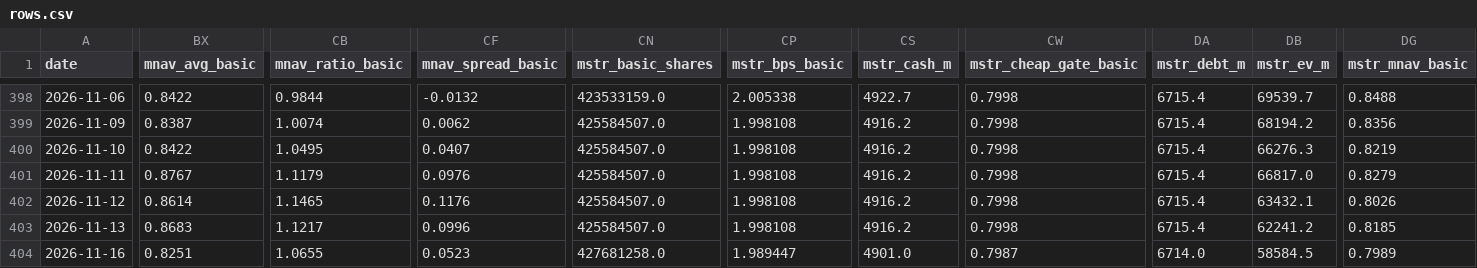
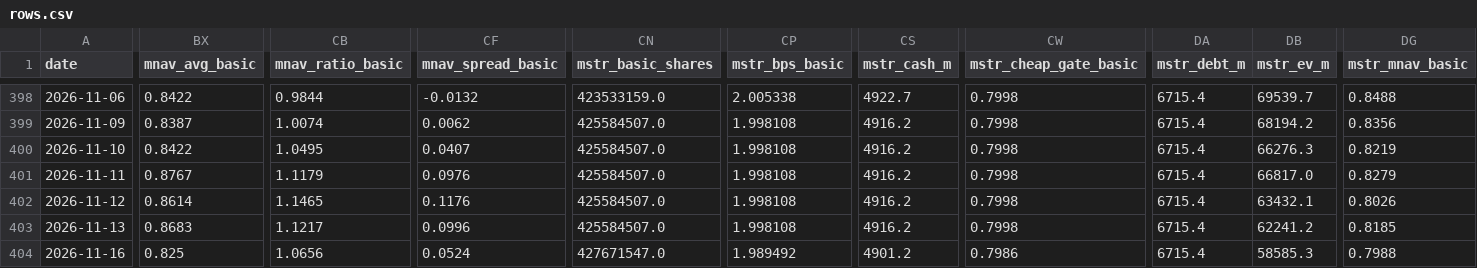
Before and after one commit to bobbyfarrell20/btc-treasury-dashboard, a CSV file: data/rows.csv, drawn as a sheet; only a part is shown, gaps mark what is left out; the diff covers the shown part only; the diff names each change by its address in the sheet, - before the commit and + after, or states it on an @@ line.

```diff
--- a/data/rows.csv
+++ b/data/rows.csv
-BX404 (mnav_avg_basic): 0.8251
+BX404 (mnav_avg_basic): 0.825
-CB404 (mnav_ratio_basic): 1.0655
+CB404 (mnav_ratio_basic): 1.0656
-CF404 (mnav_spread_basic): 0.0523
+CF404 (mnav_spread_basic): 0.0524
-CN404 (mstr_basic_shares): 427681258.0
+CN404 (mstr_basic_shares): 427671547.0
-CP404 (mstr_bps_basic): 1.989447
+CP404 (mstr_bps_basic): 1.989492
-CS404 (mstr_cash_m): 4901.0
+CS404 (mstr_cash_m): 4901.2
-CW404 (mstr_cheap_gate_basic): 0.7987
+CW404 (mstr_cheap_gate_basic): 0.7986
-DA404 (mstr_debt_m): 6714.0
+DA404 (mstr_debt_m): 6715.4
-DB404 (mstr_ev_m): 58584.5
+DB404 (mstr_ev_m): 58585.3
-DG404 (mstr_mnav_basic): 0.7989
+DG404 (mstr_mnav_basic): 0.7988
```
Also changed, not shown: 5 edited cells elsewhere in this file, 6 other files.
